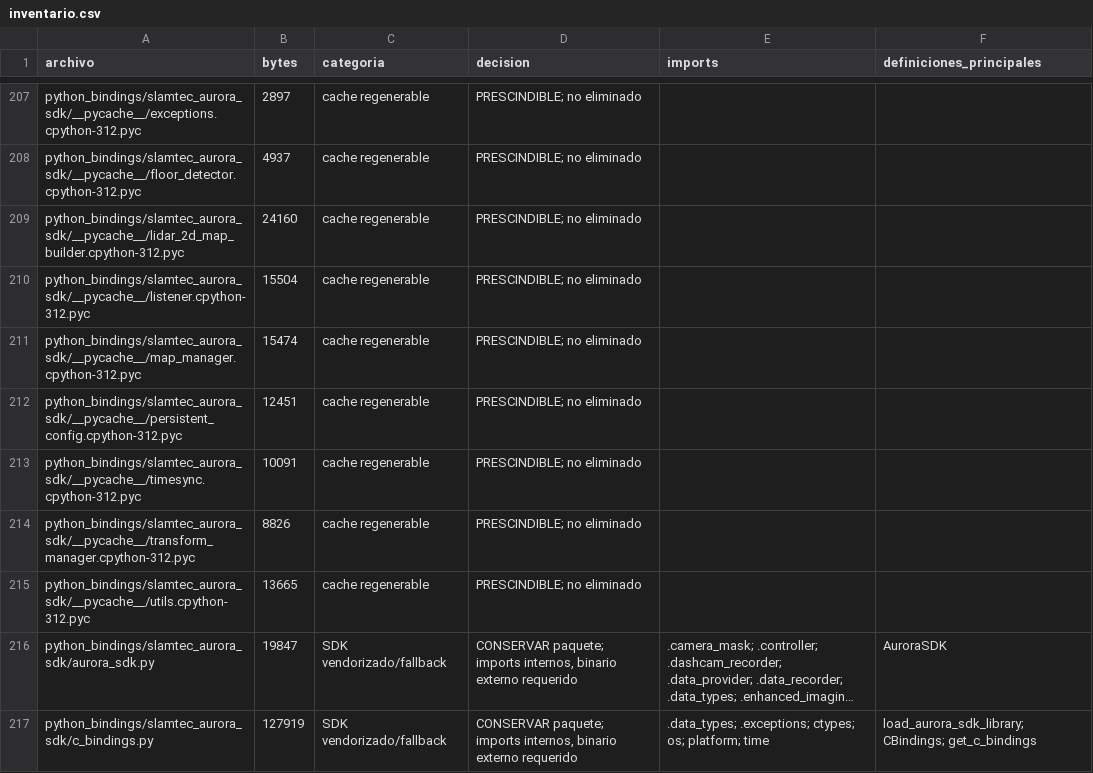
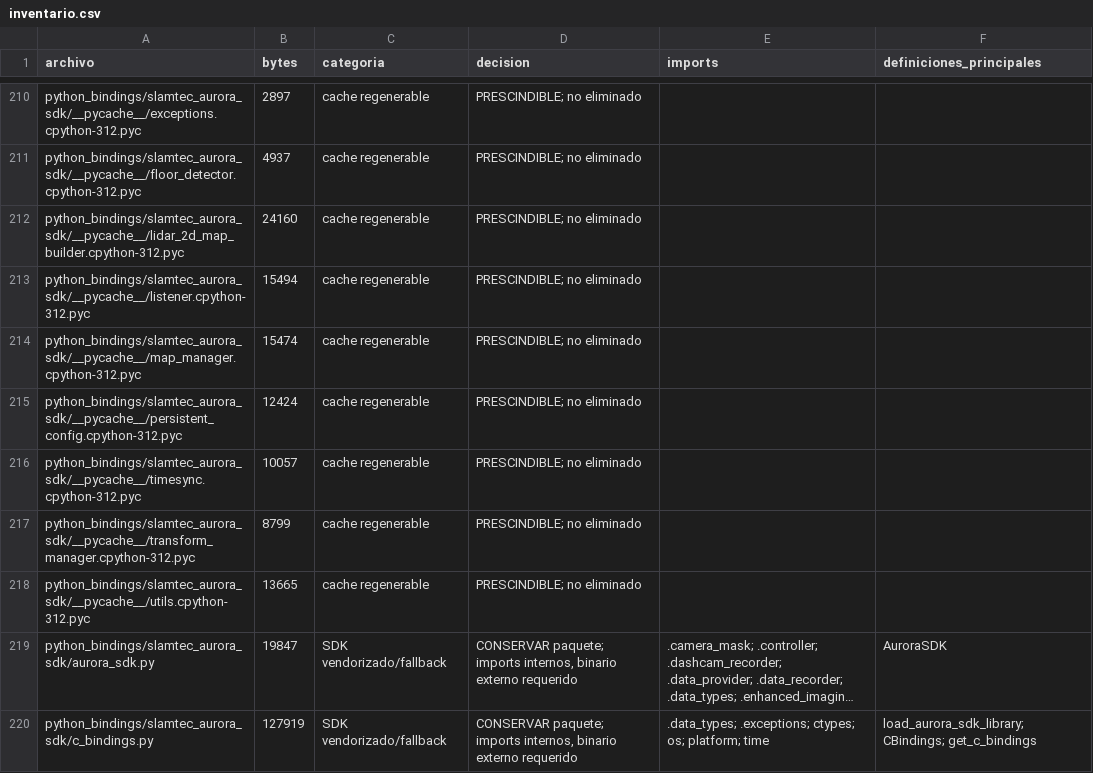
Before and after one commit to bastianseguin07/aurora, a CSV file: docs/inventario.csv, drawn as a sheet; only a part is shown, gaps mark what is left out; long unchanged cells end in …; the diff covers the shown part only.

```diff
--- a/docs/inventario.csv
+++ b/docs/inventario.csv
@@ -209,7 +212,7 @@ python_bindings/slamtec_aurora_sdk/__pycache__/floor_detector.cpython-312.pyc,49
 python_bindings/slamtec_aurora_sdk/__pycache__/lidar_2d_map_builder.cpython-312.pyc,24160,cache regenerable,PRESCINDIBLE; no eliminado,,
-python_bindings/slamtec_aurora_sdk/__pycache__/listener.cpython-312.pyc,15504,cache regenerable,PRESCINDIBLE; no eliminado,,
+python_bindings/slamtec_aurora_sdk/__pycache__/listener.cpython-312.pyc,15494,cache regenerable,PRESCINDIBLE; no eliminado,,
 python_bindings/slamtec_aurora_sdk/__pycache__/map_manager.cpython-312.pyc,15474,cache regenerable,PRESCINDIBLE; no eliminado,,
-python_bindings/slamtec_aurora_sdk/__pycache__/persistent_config.cpython-312.pyc,12451,cache regenerable,PRESCINDIBLE; no eliminado,,
-python_bindings/slamtec_aurora_sdk/__pycache__/timesync.cpython-312.pyc,10091,cache regenerable,PRESCINDIBLE; no eliminado,,
-python_bindings/slamtec_aurora_sdk/__pycache__/transform_manager.cpython-312.pyc,8826,cache regenerable,PRESCINDIBLE; no eliminado,,
+python_bindings/slamtec_aurora_sdk/__pycache__/persistent_config.cpython-312.pyc,12424,cache regenerable,PRESCINDIBLE; no eliminado,,
+python_bindings/slamtec_aurora_sdk/__pycache__/timesync.cpython-312.pyc,10057,cache regenerable,PRESCINDIBLE; no eliminado,,
+python_bindings/slamtec_aurora_sdk/__pycache__/transform_manager.cpython-312.pyc,8799,cache regenerable,PRESCINDIBLE; no eliminado,,
 python_bindings/slamtec_aurora_sdk/__pycache__/utils.cpython-312.pyc,13665,cache regenerable,PRESCINDIBLE; no eliminado,,
```
Also changed, not shown: 3 added rows, 3 removed rows and 54 edited cells elsewhere in this file, 18 other files.
